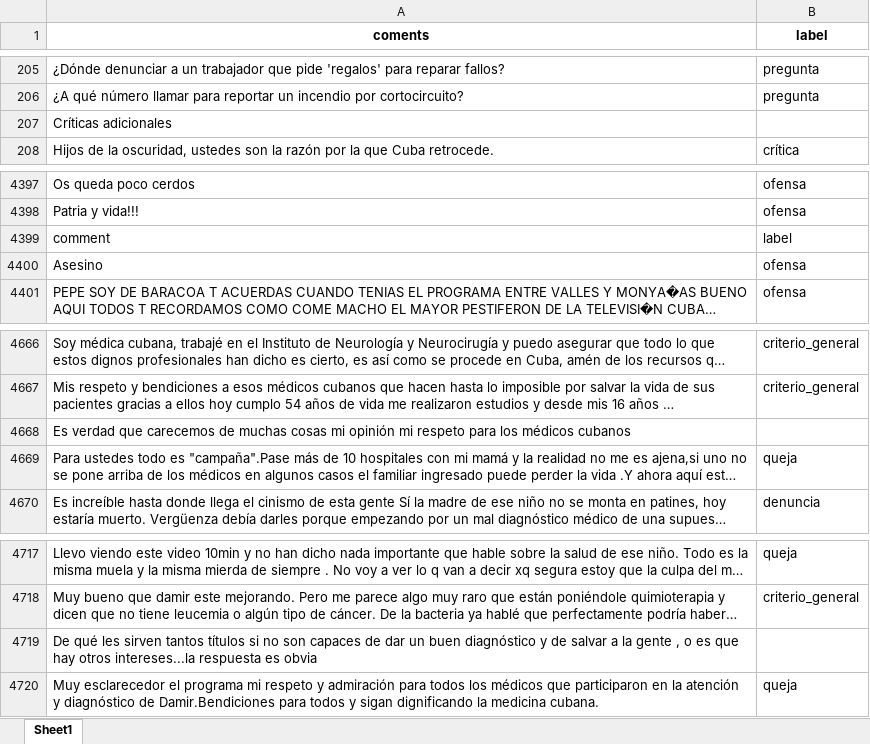
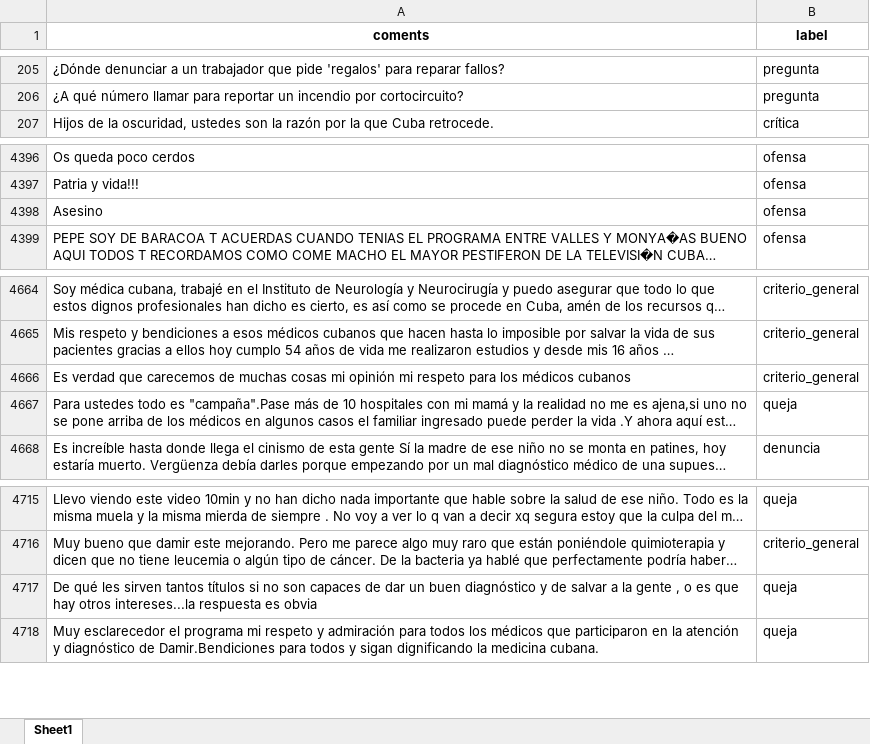
Before and after one commit to ale-01cu/z17-MITRANS, an Excel workbook: machine_learning/opicuba-comment-dataset/comentarios_combinados_carpetas.xlsx, sheet Sheet1, drawn as a sheet; only a part is shown, gaps mark what is left out; long unchanged cells end in …; values as stored, in another font and other column widths than the file's, no borders; removed rows and columns are numbered as before the commit, all else as after; the diff names each change by its address in the sheet, - before the commit and + after, or states it on an @@ line.

```diff
--- a/machine_learning/opicuba-comment-dataset/comentarios_combinados_carpetas.xlsx (sheet Sheet1)
+++ b/machine_learning/opicuba-comment-dataset/comentarios_combinados_carpetas.xlsx (sheet Sheet1)
-row 207: Críticas adicionales
-row 4399: comment | label
-B4666 (label): (empty)
+B4666 (label): criterio_general
-B4717 (label): (empty)
+B4717 (label): queja
```
Also changed, not shown: 2 other files.
